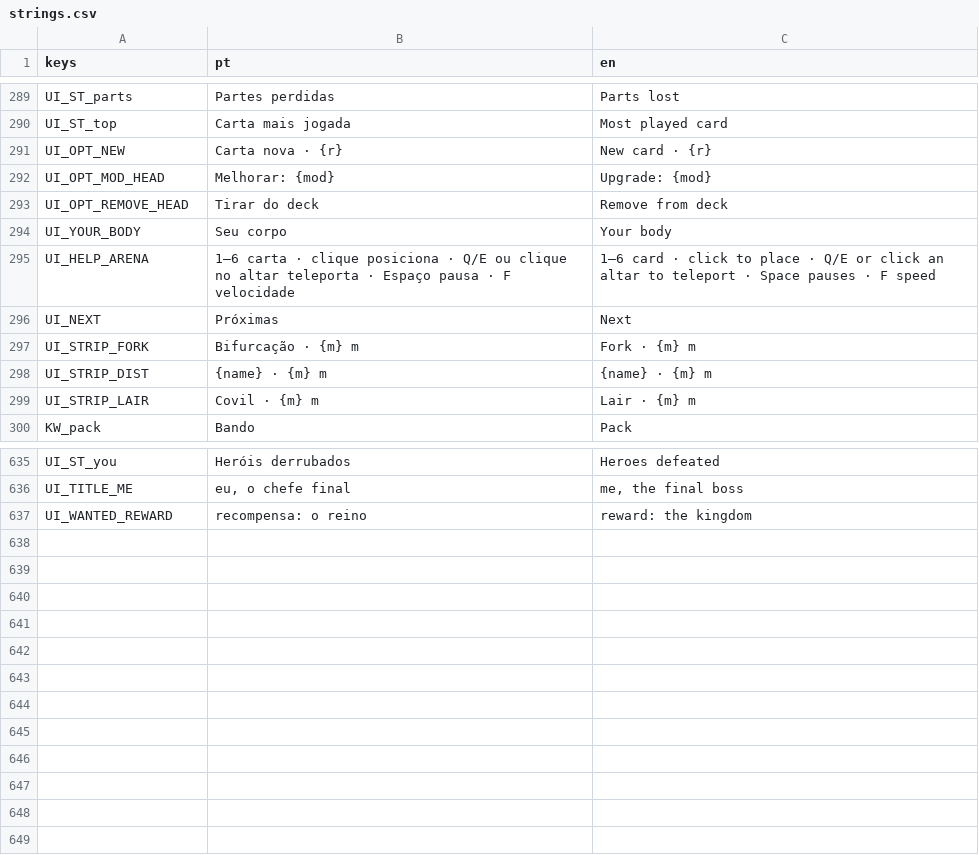
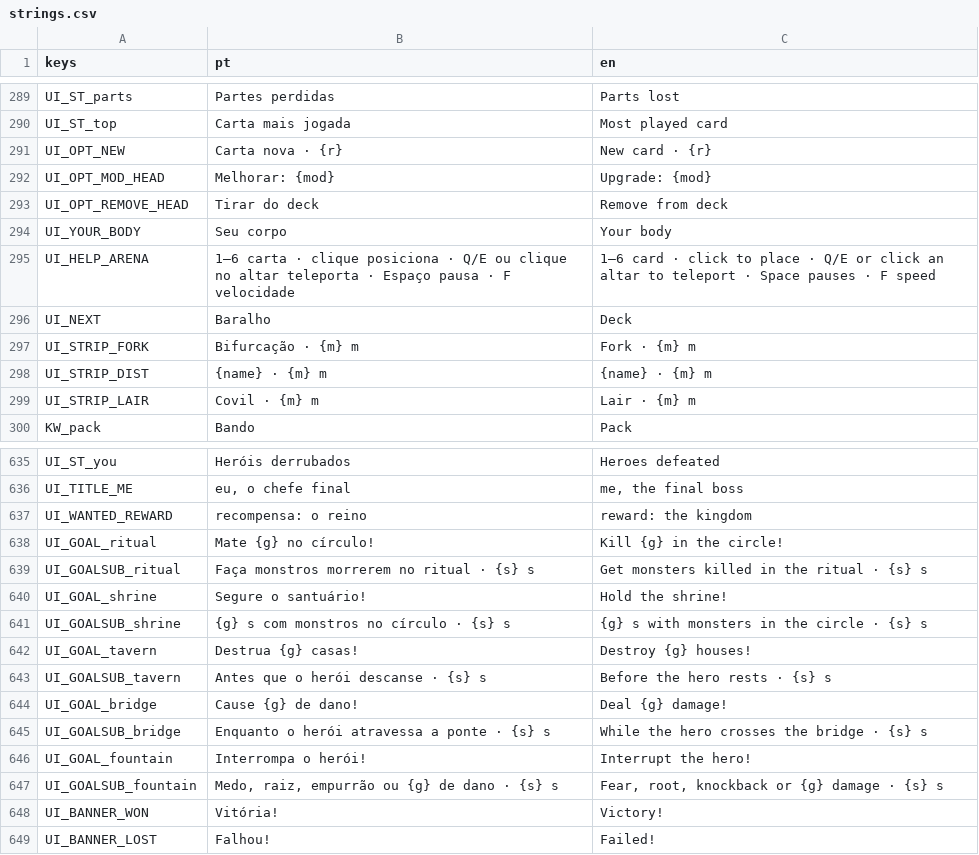
Before and after one commit to gabriellazycat/LastBoss, a CSV file: locale/strings.csv, drawn as a sheet; only a part is shown, gaps mark what is left out.

```diff
--- a/locale/strings.csv
+++ b/locale/strings.csv
@@ -295,3 +295,3 @@ UI_YOUR_BODY,Seu corpo,Your body
 UI_HELP_ARENA,1–6 carta · clique posiciona · Q/E ou clique no altar teleporta · Espaço pausa · F velocidade,1–6 card · click to place · Q/E or click an altar to teleport · Space pauses · F speed
-UI_NEXT,Próximas,Next
+UI_NEXT,Baralho,Deck
 UI_STRIP_FORK,Bifurcação · {m} m,Fork · {m} m
@@ -637 +637,13 @@ UI_TITLE_ME,"eu, o chefe final","me, the final boss"
 UI_WANTED_REWARD,recompensa: o reino,reward: the kingdom
+UI_GOAL_ritual,Mate {g} no círculo!,Kill {g} in the circle!
+UI_GOALSUB_ritual,Faça monstros morrerem no ritual · {s} s,Get monsters killed in the ritual · {s} s
+UI_GOAL_shrine,Segure o santuário!,Hold the shrine!
+UI_GOALSUB_shrine,{g} s com monstros no círculo · {s} s,{g} s with monsters in the circle · {s} s
+UI_GOAL_tavern,Destrua {g} casas!,Destroy {g} houses!
+UI_GOALSUB_tavern,Antes que o herói descanse · {s} s,Before the hero rests · {s} s
+UI_GOAL_bridge,Cause {g} de dano!,Deal {g} damage!
+UI_GOALSUB_bridge,Enquanto o herói atravessa a ponte · {s} s,While the hero crosses the bridge · {s} s
+UI_GOAL_fountain,Interrompa o herói!,Interrupt the hero!
+UI_GOALSUB_fountain,"Medo, raiz, empurrão ou {g} de dano · {s} s","Fear, root, knockback or {g} damage · {s} s"
+UI_BANNER_WON,Vitória!,Victory!
+UI_BANNER_LOST,Falhou!,Failed!
```
Also changed, not shown: 23 other files.
